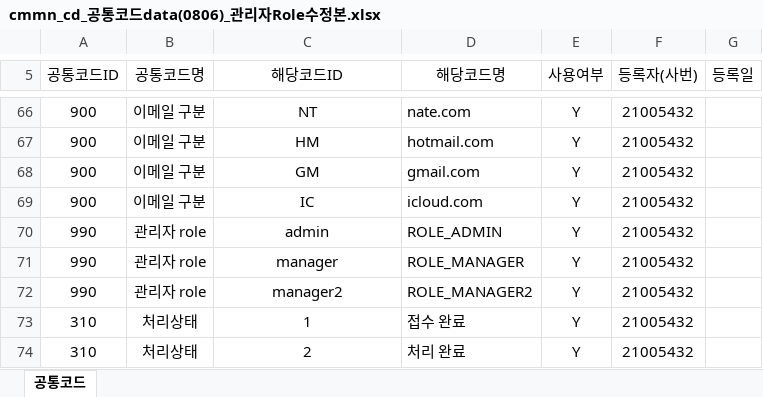
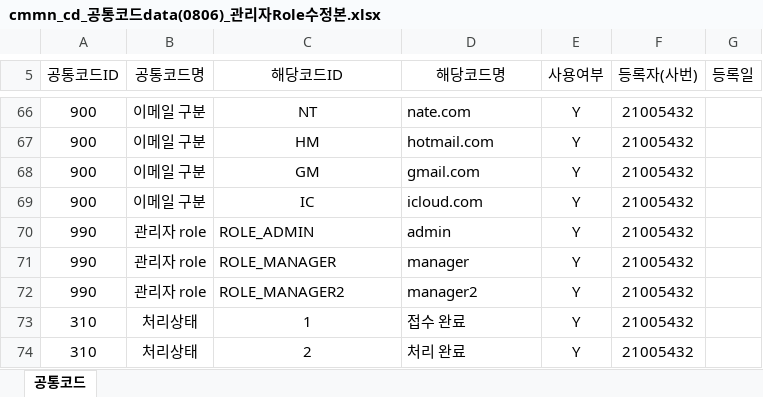
Before and after one commit to hakGuenLee/TeamProject, an Excel workbook: 문서모음/cmmn_cd_공통코드data(0806)_관리자Role수정본.xlsx, sheet 공통코드, drawn as a sheet; only a part is shown, gaps mark what is left out; values as stored, in another font and other column widths than the file's, no borders; the diff names each change by its address in the sheet, - before the commit and + after, or states it on an @@ line.

Commit message:
공통코드 관리자 Role 수정본 재업로드

```diff
--- a/문서모음/cmmn_cd_공통코드data(0806)_관리자Role수정본.xlsx (sheet 공통코드)
+++ b/문서모음/cmmn_cd_공통코드data(0806)_관리자Role수정본.xlsx (sheet 공통코드)
-C70 (해당코드ID): admin
+C70 (해당코드ID): ROLE_ADMIN
-C70:C72 alignment: center
+C70:C72 alignment: left
-D70 (해당코드명): ROLE_ADMIN
+D70 (해당코드명): admin
-C71 (해당코드ID): manager
+C71 (해당코드ID): ROLE_MANAGER
-D71 (해당코드명): ROLE_MANAGER
+D71 (해당코드명): manager
-C72 (해당코드ID): manager2
+C72 (해당코드ID): ROLE_MANAGER2
-D72 (해당코드명): ROLE_MANAGER2
+D72 (해당코드명): manager2
```
